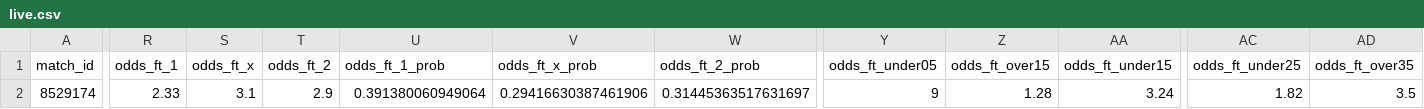
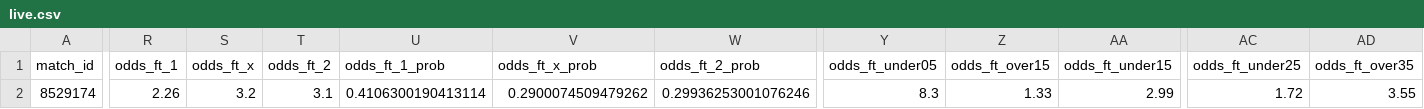
Before and after one commit to iampreetdave/new-football, a CSV file: live.csv, drawn as a sheet; only a part is shown, gaps mark what is left out; the diff covers the shown part only; the diff names each change by its address in the sheet, - before the commit and + after, or states it on an @@ line.

```diff
--- a/live.csv
+++ b/live.csv
-R2 (odds_ft_1): 2.33
+R2 (odds_ft_1): 2.26
-S2 (odds_ft_x): 3.1
+S2 (odds_ft_x): 3.2
-T2 (odds_ft_2): 2.9
+T2 (odds_ft_2): 3.1
-U2 (odds_ft_1_prob): 0.391380060949064
+U2 (odds_ft_1_prob): 0.4106300190413114
-V2 (odds_ft_x_prob): 0.29416630387461906
+V2 (odds_ft_x_prob): 0.2900074509479262
-W2 (odds_ft_2_prob): 0.31445363517631697
+W2 (odds_ft_2_prob): 0.29936253001076246
-Y2 (odds_ft_under05): 9
+Y2 (odds_ft_under05): 8.3
-Z2 (odds_ft_over15): 1.28
+Z2 (odds_ft_over15): 1.33
-AA2 (odds_ft_under15): 3.24
+AA2 (odds_ft_under15): 2.99
-AC2 (odds_ft_under25): 1.82
+AC2 (odds_ft_under25): 1.72
-AD2 (odds_ft_over35): 3.5
+AD2 (odds_ft_over35): 3.55
```
Also changed, not shown: 9 edited cells elsewhere in this file, extracted_features_complete.csv, predictions_output.csv.
